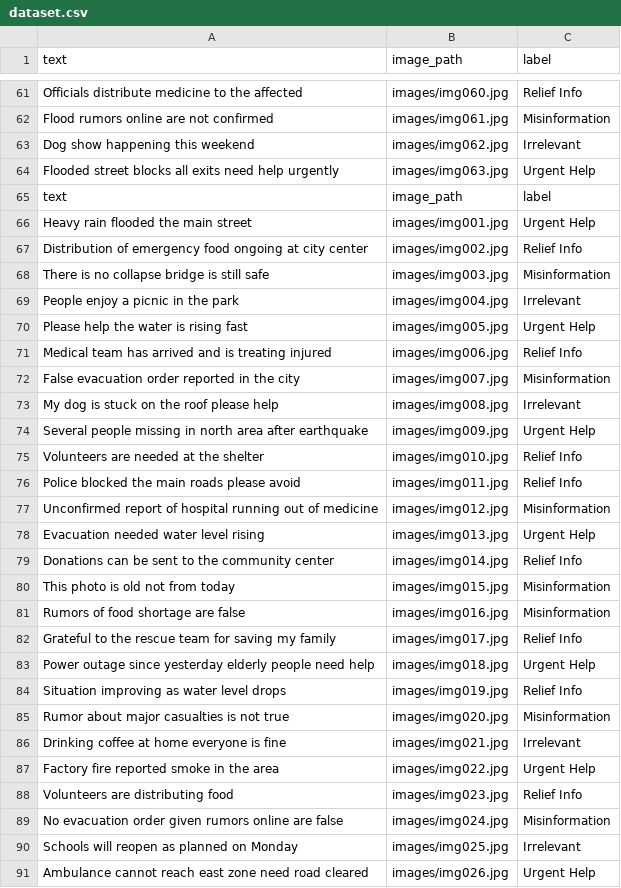
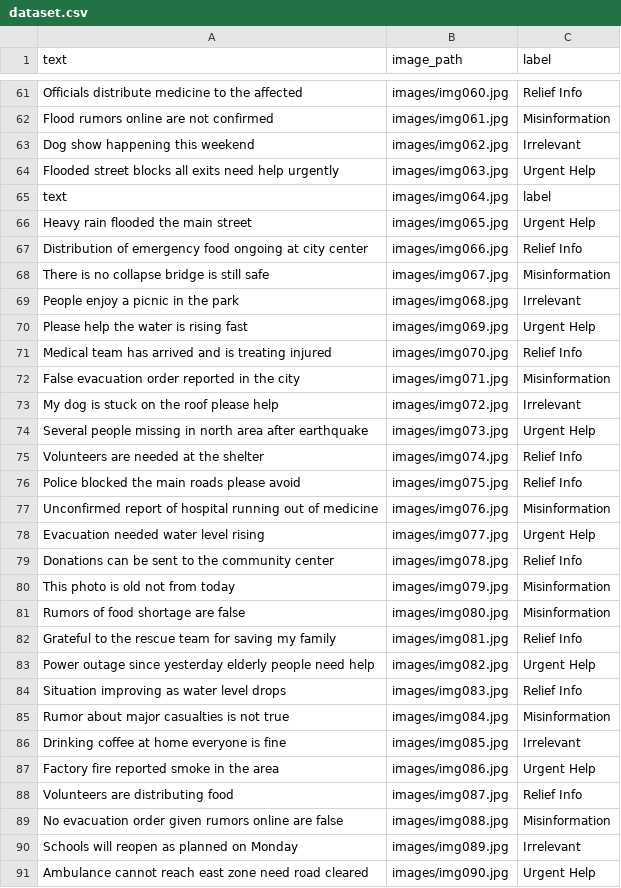
Before and after one commit to Zack-Zhang1031/crisis-social-media-classification, a CSV file: dataset.csv, drawn as a sheet; only a part is shown, gaps mark what is left out; the diff covers the shown part only.

Commit message:
Add files via upload

```diff
--- a/dataset.csv
+++ b/dataset.csv
@@ -64,28 +64,28 @@ Dog show happening this weekend,images/img062.jpg,Irrelevant
 Flooded street blocks all exits need help urgently,images/img063.jpg,Urgent Help
-text,image_path,label
-Heavy rain flooded the main street,images/img001.jpg,Urgent Help
-Distribution of emergency food ongoing at city center,images/img002.jpg,Relief Info
-There is no collapse bridge is still safe,images/img003.jpg,Misinformation
-People enjoy a picnic in the park,images/img004.jpg,Irrelevant
-Please help the water is rising fast,images/img005.jpg,Urgent Help
-Medical team has arrived and is treating injured,images/img006.jpg,Relief Info
-False evacuation order reported in the city,images/img007.jpg,Misinformation
-My dog is stuck on the roof please help,images/img008.jpg,Irrelevant
-Several people missing in north area after earthquake,images/img009.jpg,Urgent Help
-Volunteers are needed at the shelter,images/img010.jpg,Relief Info
-Police blocked the main roads please avoid,images/img011.jpg,Relief Info
-Unconfirmed report of hospital running out of medicine,images/img012.jpg,Misinformation
-Evacuation needed water level rising,images/img013.jpg,Urgent Help
-Donations can be sent to the community center,images/img014.jpg,Relief Info
-This photo is old not from today,images/img015.jpg,Misinformation
-Rumors of food shortage are false,images/img016.jpg,Misinformation
-Grateful to the rescue team for saving my family,images/img017.jpg,Relief Info
-Power outage since yesterday elderly people need help,images/img018.jpg,Urgent Help
-Situation improving as water level drops,images/img019.jpg,Relief Info
-Rumor about major casualties is not true,images/img020.jpg,Misinformation
-Drinking coffee at home everyone is fine,images/img021.jpg,Irrelevant
-Factory fire reported smoke in the area,images/img022.jpg,Urgent Help
-Volunteers are distributing food,images/img023.jpg,Relief Info
-No evacuation order given rumors online are false,images/img024.jpg,Misinformation
-Schools will reopen as planned on Monday,images/img025.jpg,Irrelevant
-Ambulance cannot reach east zone need road cleared,images/img026.jpg,Urgent Help
+text,images/img064.jpg,label
+Heavy rain flooded the main street,images/img065.jpg,Urgent Help
+Distribution of emergency food ongoing at city center,images/img066.jpg,Relief Info
+There is no collapse bridge is still safe,images/img067.jpg,Misinformation
+People enjoy a picnic in the park,images/img068.jpg,Irrelevant
+Please help the water is rising fast,images/img069.jpg,Urgent Help
+Medical team has arrived and is treating injured,images/img070.jpg,Relief Info
+False evacuation order reported in the city,images/img071.jpg,Misinformation
+My dog is stuck on the roof please help,images/img072.jpg,Irrelevant
+Several people missing in north area after earthquake,images/img073.jpg,Urgent Help
+Volunteers are needed at the shelter,images/img074.jpg,Relief Info
+Police blocked the main roads please avoid,images/img075.jpg,Relief Info
+Unconfirmed report of hospital running out of medicine,images/img076.jpg,Misinformation
+Evacuation needed water level rising,images/img077.jpg,Urgent Help
+Donations can be sent to the community center,images/img078.jpg,Relief Info
+This photo is old not from today,images/img079.jpg,Misinformation
+Rumors of food shortage are false,images/img080.jpg,Misinformation
+Grateful to the rescue team for saving my family,images/img081.jpg,Relief Info
+Power outage since yesterday elderly people need help,images/img082.jpg,Urgent Help
+Situation improving as water level drops,images/img083.jpg,Relief Info
+Rumor about major casualties is not true,images/img084.jpg,Misinformation
+Drinking coffee at home everyone is fine,images/img085.jpg,Irrelevant
+Factory fire reported smoke in the area,images/img086.jpg,Urgent Help
+Volunteers are distributing food,images/img087.jpg,Relief Info
+No evacuation order given rumors online are false,images/img088.jpg,Misinformation
+Schools will reopen as planned on Monday,images/img089.jpg,Irrelevant
+Ambulance cannot reach east zone need road cleared,images/img090.jpg,Urgent Help
```
Also changed, not shown: 37 edited cells elsewhere in this file.
